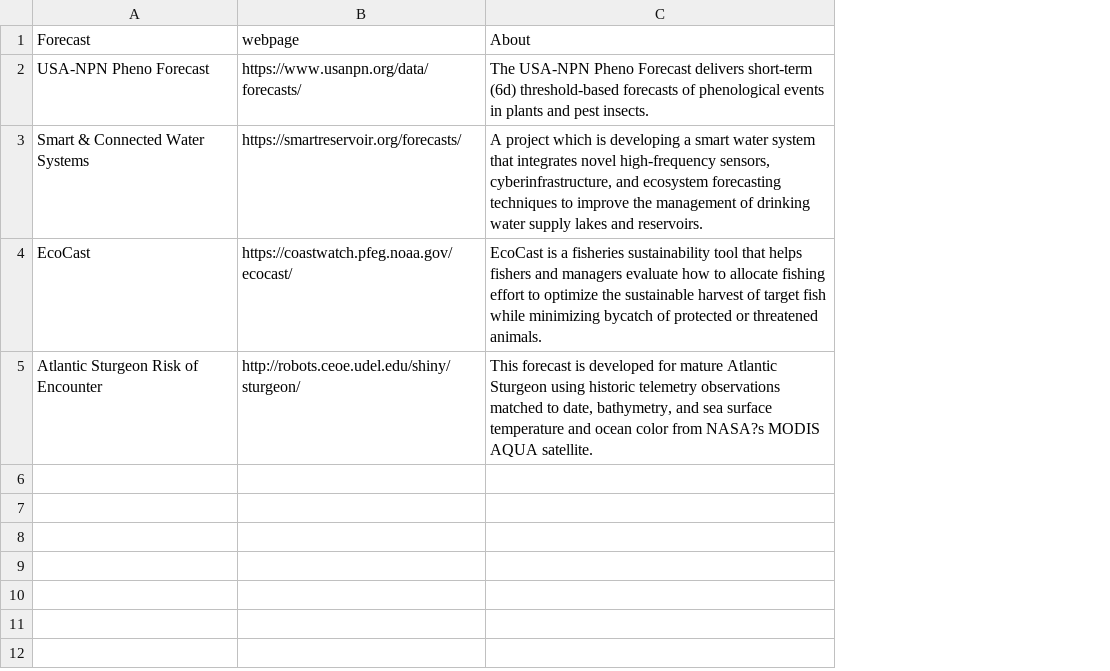
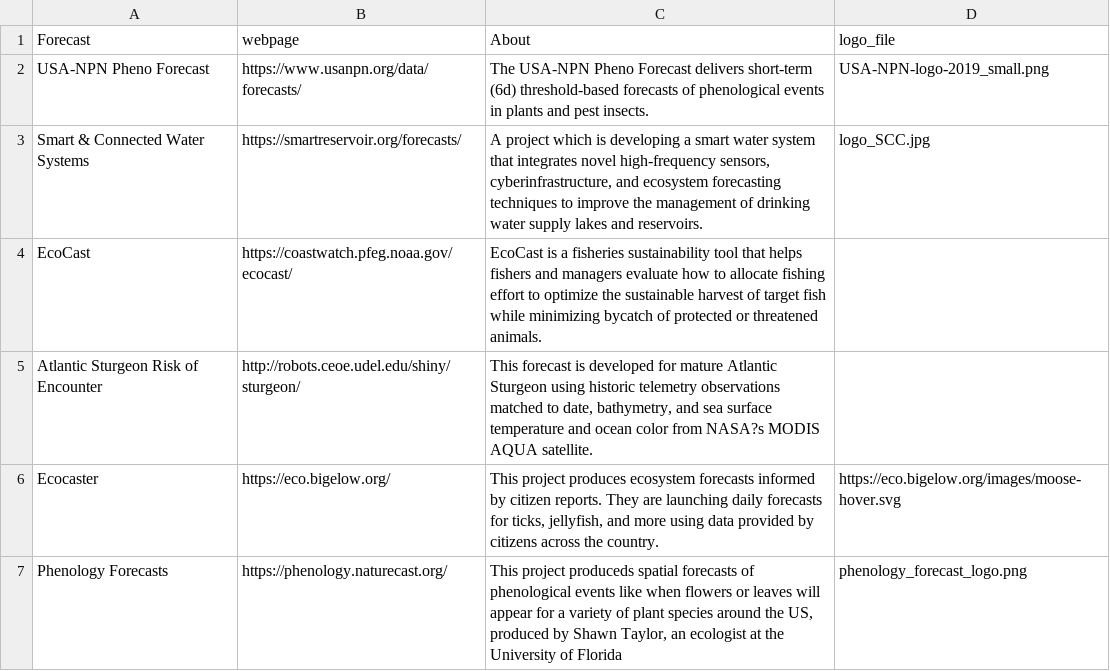
Before and after one commit to MacrosystemsEDDIE/module8, a CSV file: data/eco_forecast_examples.csv, drawn as a sheet; the diff names each change by its address in the sheet, - before the commit and + after, or states it on an @@ line.

```diff
--- a/data/eco_forecast_examples.csv
+++ b/data/eco_forecast_examples.csv
+column D (logo_file), rows 2-3: USA-NPN-logo-2019_small.png | logo_SCC.jpg
+row 6: Ecocaster | https://eco.bigelow.org/ | This project produces ecosystem forecasts informed by citizen reports. They are launching daily forecasts for ticks, jellyfish, and more using data provided by citizens across the country. | https://eco.bigelow.org/images/moose-hover.svg
+row 7: Phenology Forecasts | https://phenology.naturecast.org/ | This project produceds spatial forecasts of phenological events like when flowers or leaves will appear for a variety of plant species around the US, produced by Shawn Taylor, an ecologist at the University of Florida | phenology_forecast_logo.png
```
Also changed, not shown: data/forecast_dates.csv, data/module_text.csv, 10 other files.
